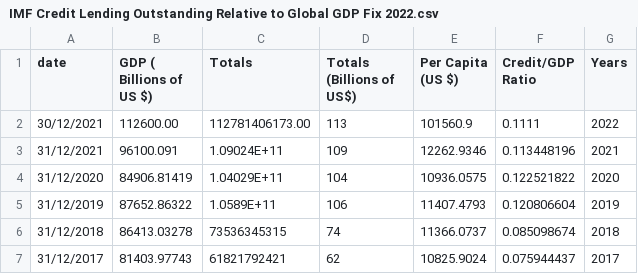
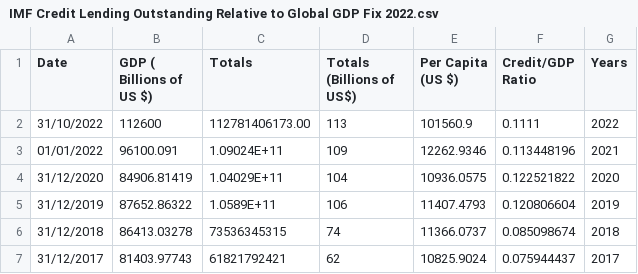
Before and after one commit to DataScienceProject2022-2023/Data-Science, a CSV file: IMF Credit Lending Outstanding Relative to Global GDP Fix 2022.csv, drawn as a sheet; only a part is shown; the diff names each change by its address in the sheet, - before the commit and + after, or states it on an @@ line.

Commit message:
Add files via upload

```diff
--- a/IMF Credit Lending Outstanding Relative to Global GDP Fix 2022.csv
+++ b/IMF Credit Lending Outstanding Relative to Global GDP Fix 2022.csv
-A1: date
+A1: Date
-A2 (Date): 30/12/2021
+A2 (Date): 31/10/2022
-B2 (GDP ( Billions of US $)): 112600.00
+B2 (GDP ( Billions of US $)): 112600
-A3 (Date): 31/12/2021
+A3 (Date): 01/01/2022
```
